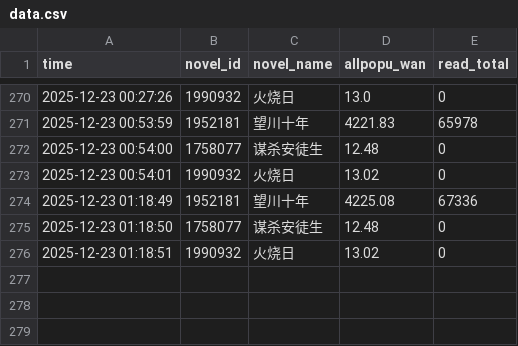
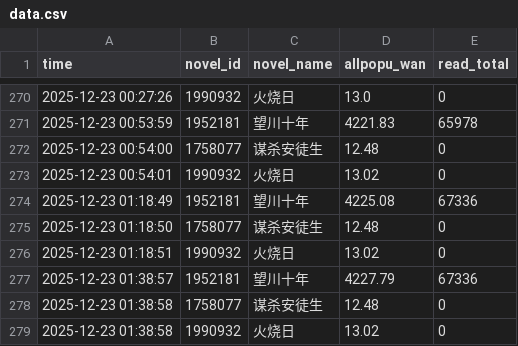
Before and after one commit to redgingseng/cpdata.io, a CSV file: data.csv, drawn as a sheet; only a part is shown, gaps mark what is left out.

```diff
--- a/data.csv
+++ b/data.csv
@@ -276 +276,4 @@
 2025-12-23 01:18:51,1990932,火烧日,13.02,0
+2025-12-23 01:38:57,1952181,望川十年,4227.79,67336
+2025-12-23 01:38:58,1758077,谋杀安徒生,12.48,0
+2025-12-23 01:38:58,1990932,火烧日,13.02,0
```
Also changed, not shown: data_benchmark.csv, data_island.csv, 1 other file.
